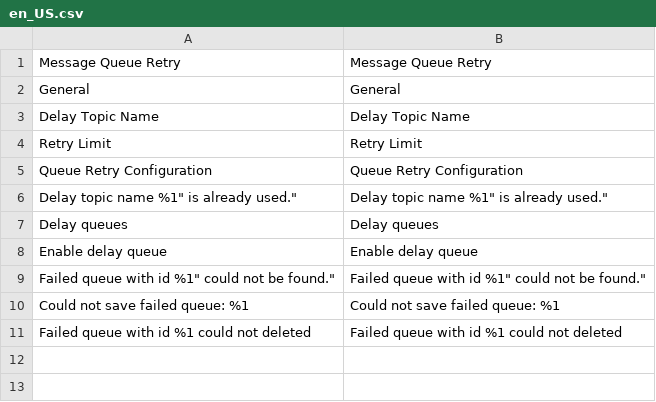
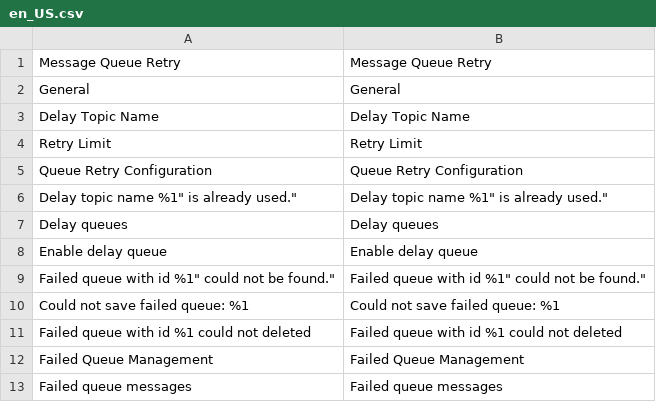
Before and after one commit to cristiano-pacheco/magento244, a CSV file: app/code/RunAsRoot/MessageQueueRetry/i18n/en_US.csv, drawn as a sheet; the diff names each change by its address in the sheet, - before the commit and + after, or states it on an @@ line.

Commit message:
Added the failed queue grid

```diff
--- a/app/code/RunAsRoot/MessageQueueRetry/i18n/en_US.csv
+++ b/app/code/RunAsRoot/MessageQueueRetry/i18n/en_US.csv
+row 12: Failed Queue Management | Failed Queue Management
+row 13: Failed queue messages | Failed queue messages
```
Also changed, not shown: 8 other files.
